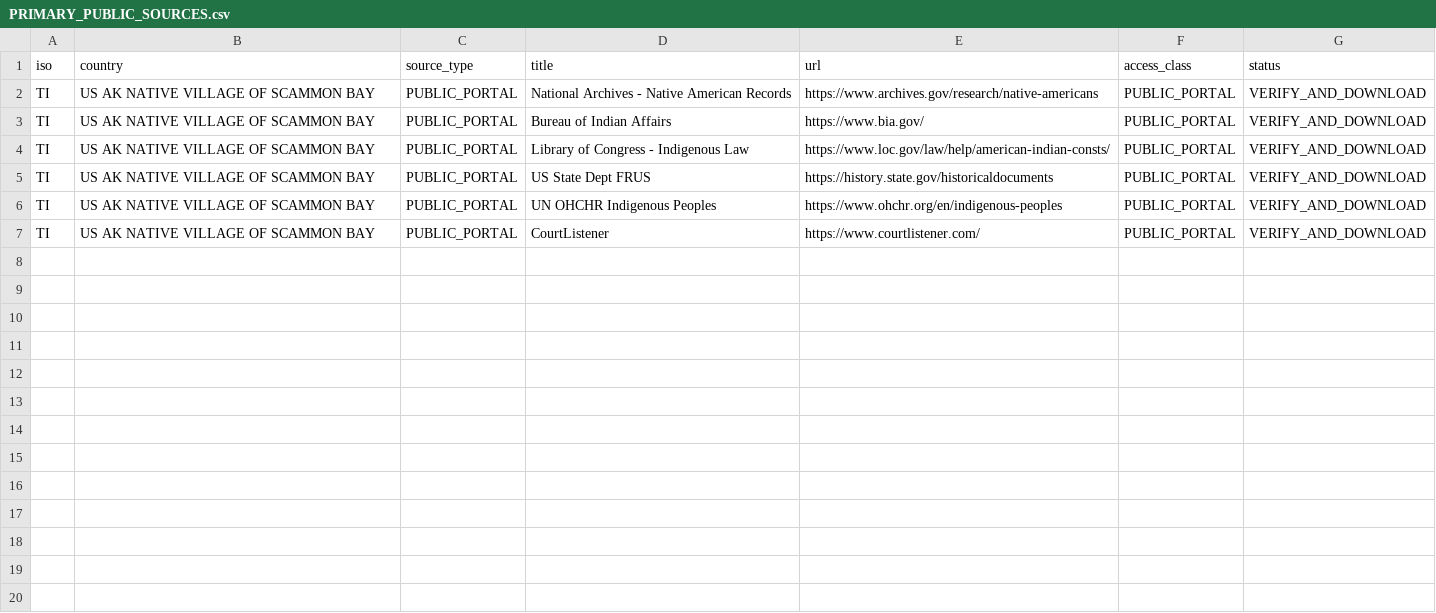
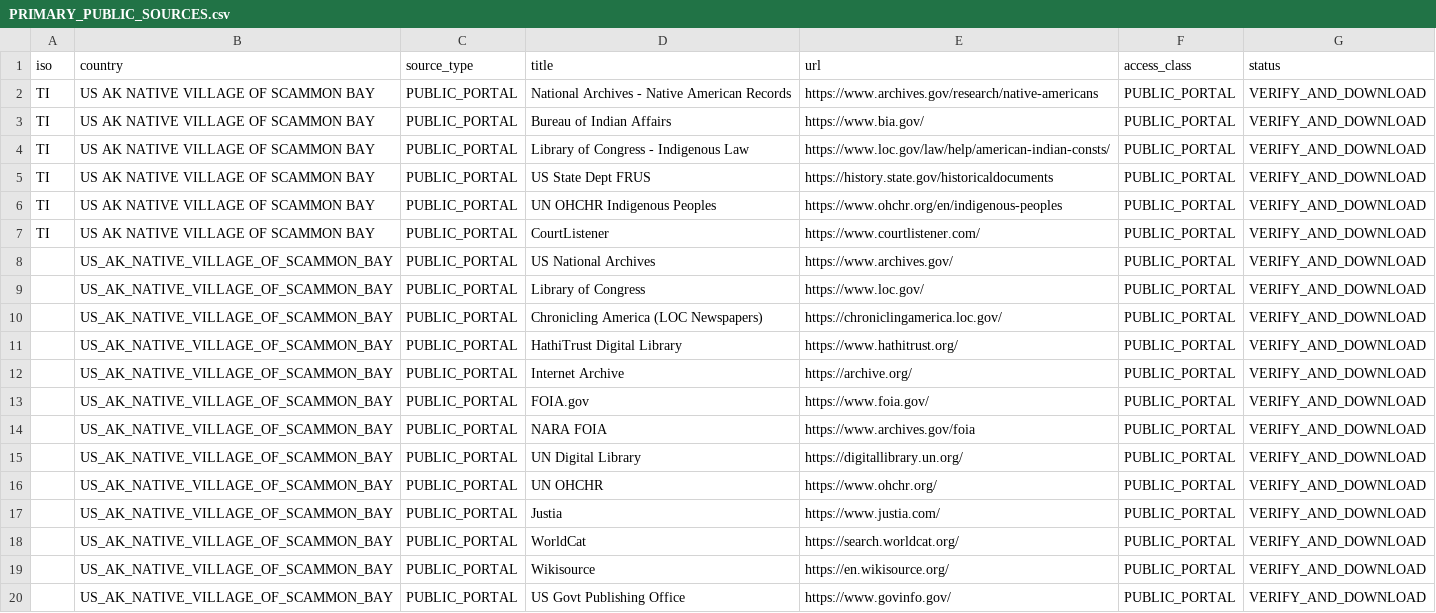
Before and after one commit to GlobalRestitutionAlliance/turtle-island-us-ak-native-village-of-scammon-bay-master-litigation, a CSV file: 03_Evidentiary_Exhibits/PRIMARY_PUBLIC_SOURCES.csv, drawn as a sheet.

Commit message:
Expand primary public source registries (Batch 2)

```diff
--- a/03_Evidentiary_Exhibits/PRIMARY_PUBLIC_SOURCES.csv
+++ b/03_Evidentiary_Exhibits/PRIMARY_PUBLIC_SOURCES.csv
@@ -7 +7,14 @@ TI,US AK NATIVE VILLAGE OF SCAMMON BAY,PUBLIC_PORTAL,UN OHCHR Indigenous Peoples
 TI,US AK NATIVE VILLAGE OF SCAMMON BAY,PUBLIC_PORTAL,CourtListener,https://www.courtlistener.com/,PUBLIC_PORTAL,VERIFY_AND_DOWNLOAD
+,US_AK_NATIVE_VILLAGE_OF_SCAMMON_BAY,PUBLIC_PORTAL,US National Archives,https://www.archives.gov/,PUBLIC_PORTAL,VERIFY_AND_DOWNLOAD
+,US_AK_NATIVE_VILLAGE_OF_SCAMMON_BAY,PUBLIC_PORTAL,Library of Congress,https://www.loc.gov/,PUBLIC_PORTAL,VERIFY_AND_DOWNLOAD
+,US_AK_NATIVE_VILLAGE_OF_SCAMMON_BAY,PUBLIC_PORTAL,Chronicling America (LOC Newspapers),https://chroniclingamerica.loc.gov/,PUBLIC_PORTAL,VERIFY_AND_DOWNLOAD
+,US_AK_NATIVE_VILLAGE_OF_SCAMMON_BAY,PUBLIC_PORTAL,HathiTrust Digital Library,https://www.hathitrust.org/,PUBLIC_PORTAL,VERIFY_AND_DOWNLOAD
+,US_AK_NATIVE_VILLAGE_OF_SCAMMON_BAY,PUBLIC_PORTAL,Internet Archive,https://archive.org/,PUBLIC_PORTAL,VERIFY_AND_DOWNLOAD
+,US_AK_NATIVE_VILLAGE_OF_SCAMMON_BAY,PUBLIC_PORTAL,FOIA.gov,https://www.foia.gov/,PUBLIC_PORTAL,VERIFY_AND_DOWNLOAD
+,US_AK_NATIVE_VILLAGE_OF_SCAMMON_BAY,PUBLIC_PORTAL,NARA FOIA,https://www.archives.gov/foia,PUBLIC_PORTAL,VERIFY_AND_DOWNLOAD
+,US_AK_NATIVE_VILLAGE_OF_SCAMMON_BAY,PUBLIC_PORTAL,UN Digital Library,https://digitallibrary.un.org/,PUBLIC_PORTAL,VERIFY_AND_DOWNLOAD
+,US_AK_NATIVE_VILLAGE_OF_SCAMMON_BAY,PUBLIC_PORTAL,UN OHCHR,https://www.ohchr.org/,PUBLIC_PORTAL,VERIFY_AND_DOWNLOAD
+,US_AK_NATIVE_VILLAGE_OF_SCAMMON_BAY,PUBLIC_PORTAL,Justia,https://www.justia.com/,PUBLIC_PORTAL,VERIFY_AND_DOWNLOAD
+,US_AK_NATIVE_VILLAGE_OF_SCAMMON_BAY,PUBLIC_PORTAL,WorldCat,https://search.worldcat.org/,PUBLIC_PORTAL,VERIFY_AND_DOWNLOAD
+,US_AK_NATIVE_VILLAGE_OF_SCAMMON_BAY,PUBLIC_PORTAL,Wikisource,https://en.wikisource.org/,PUBLIC_PORTAL,VERIFY_AND_DOWNLOAD
+,US_AK_NATIVE_VILLAGE_OF_SCAMMON_BAY,PUBLIC_PORTAL,US Govt Publishing Office,https://www.govinfo.gov/,PUBLIC_PORTAL,VERIFY_AND_DOWNLOAD
```
Also changed, not shown: 2 other files.
